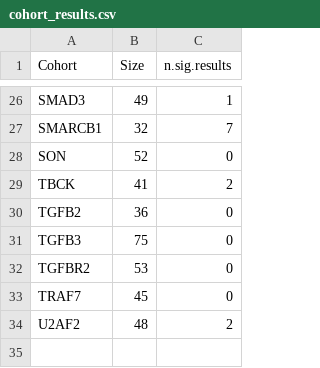
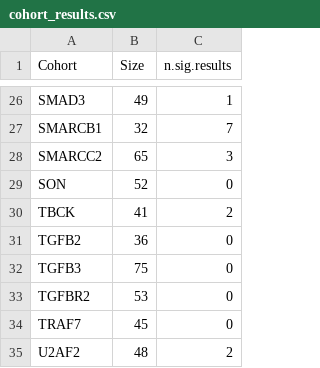
Before and after one commit to P2GX/gpsea-cs, a CSV file: supplement/cohort_results.csv, drawn as a sheet; only a part is shown, gaps mark what is left out; the diff names each change by its address in the sheet, - before the commit and + after, or states it on an @@ line.

```diff
--- a/supplement/cohort_results.csv
+++ b/supplement/cohort_results.csv
+row 28: SMARCC2 | 65 | 3
```
Also changed, not shown: supplement/mf_analysis.csv, 7 other files.
